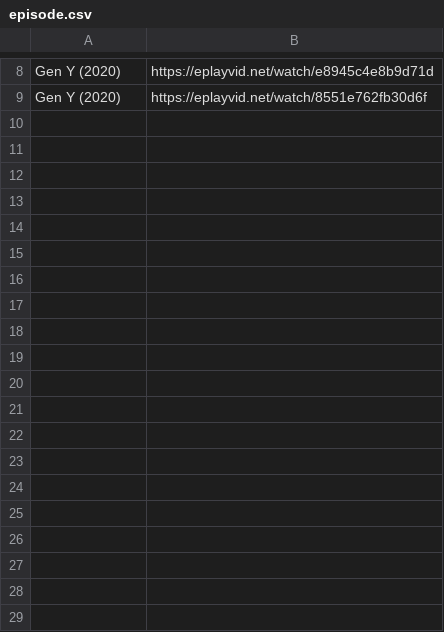
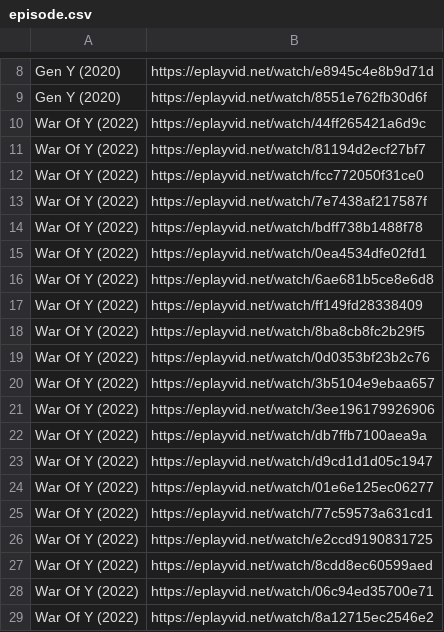
Before and after one commit to prinzeval/MOVIE-WEBSITE, a CSV file: episode.csv, drawn as a sheet; only a part is shown, gaps mark what is left out; the diff covers the shown part only.

```diff
--- a/episode.csv
+++ b/episode.csv
@@ -9 +9,21 @@ Gen Y (2020),https://eplayvid.net/watch/e8945c4e8b9d71d
 Gen Y (2020),https://eplayvid.net/watch/8551e762fb30d6f
+War Of Y (2022),https://eplayvid.net/watch/44ff265421a6d9c
+War Of Y (2022),https://eplayvid.net/watch/81194d2ecf27bf7
+War Of Y (2022),https://eplayvid.net/watch/fcc772050f31ce0
+War Of Y (2022),https://eplayvid.net/watch/7e7438af217587f
+War Of Y (2022),https://eplayvid.net/watch/bdff738b1488f78
+War Of Y (2022),https://eplayvid.net/watch/0ea4534dfe02fd1
+War Of Y (2022),https://eplayvid.net/watch/6ae681b5ce8e6d8
+War Of Y (2022),https://eplayvid.net/watch/ff149fd28338409
+War Of Y (2022),https://eplayvid.net/watch/8ba8cb8fc2b29f5
+War Of Y (2022),https://eplayvid.net/watch/0d0353bf23b2c76
+War Of Y (2022),https://eplayvid.net/watch/3b5104e9ebaa657
+War Of Y (2022),https://eplayvid.net/watch/3ee196179926906
+War Of Y (2022),https://eplayvid.net/watch/db7ffb7100aea9a
+War Of Y (2022),https://eplayvid.net/watch/d9cd1d1d05c1947
+War Of Y (2022),https://eplayvid.net/watch/01e6e125ec06277
+War Of Y (2022),https://eplayvid.net/watch/77c59573a631cd1
+War Of Y (2022),https://eplayvid.net/watch/e2ccd9190831725
+War Of Y (2022),https://eplayvid.net/watch/8cdd8ec60599aed
+War Of Y (2022),https://eplayvid.net/watch/06c94ed35700e71
+War Of Y (2022),https://eplayvid.net/watch/8a12715ec2546e2
```
Also changed, not shown: 18 added rows elsewhere in this file, out.csv, 29 other files.
